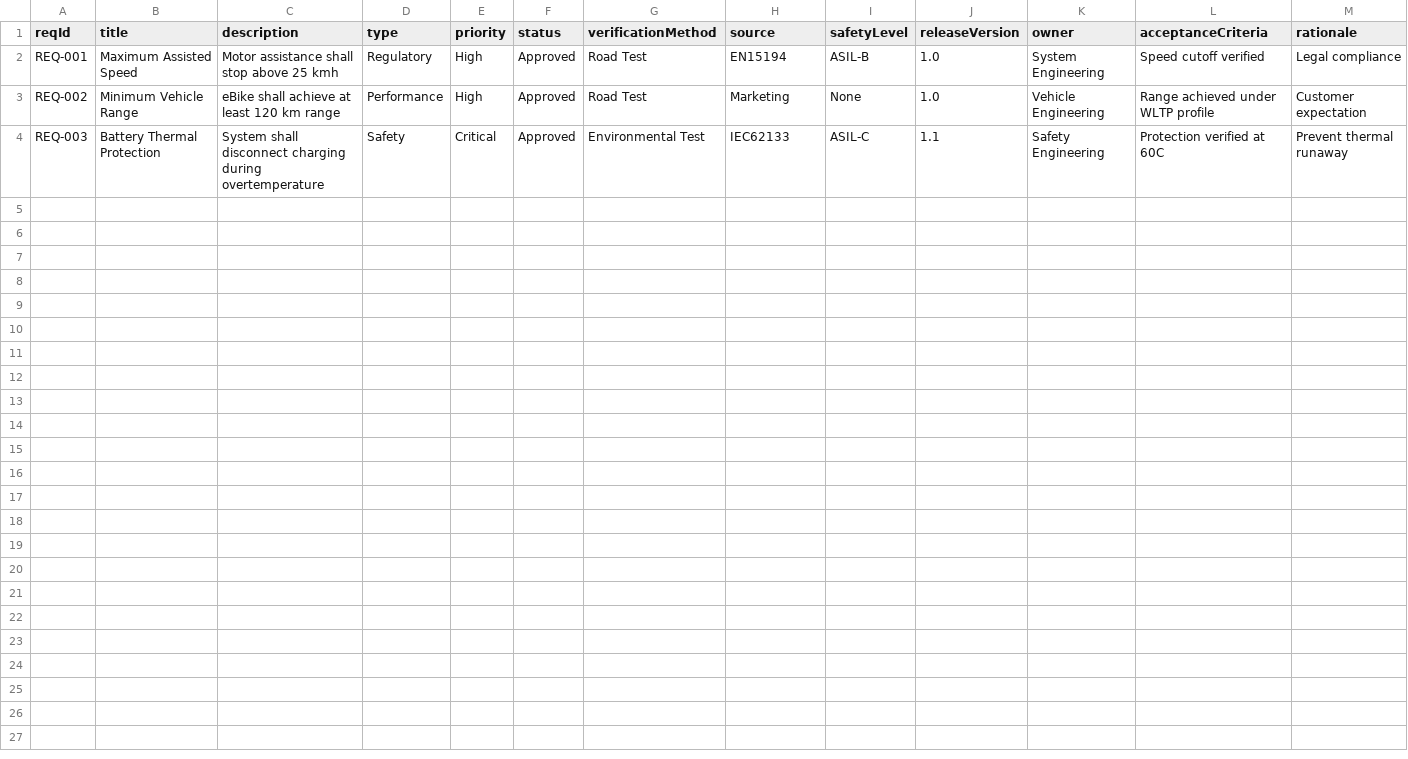
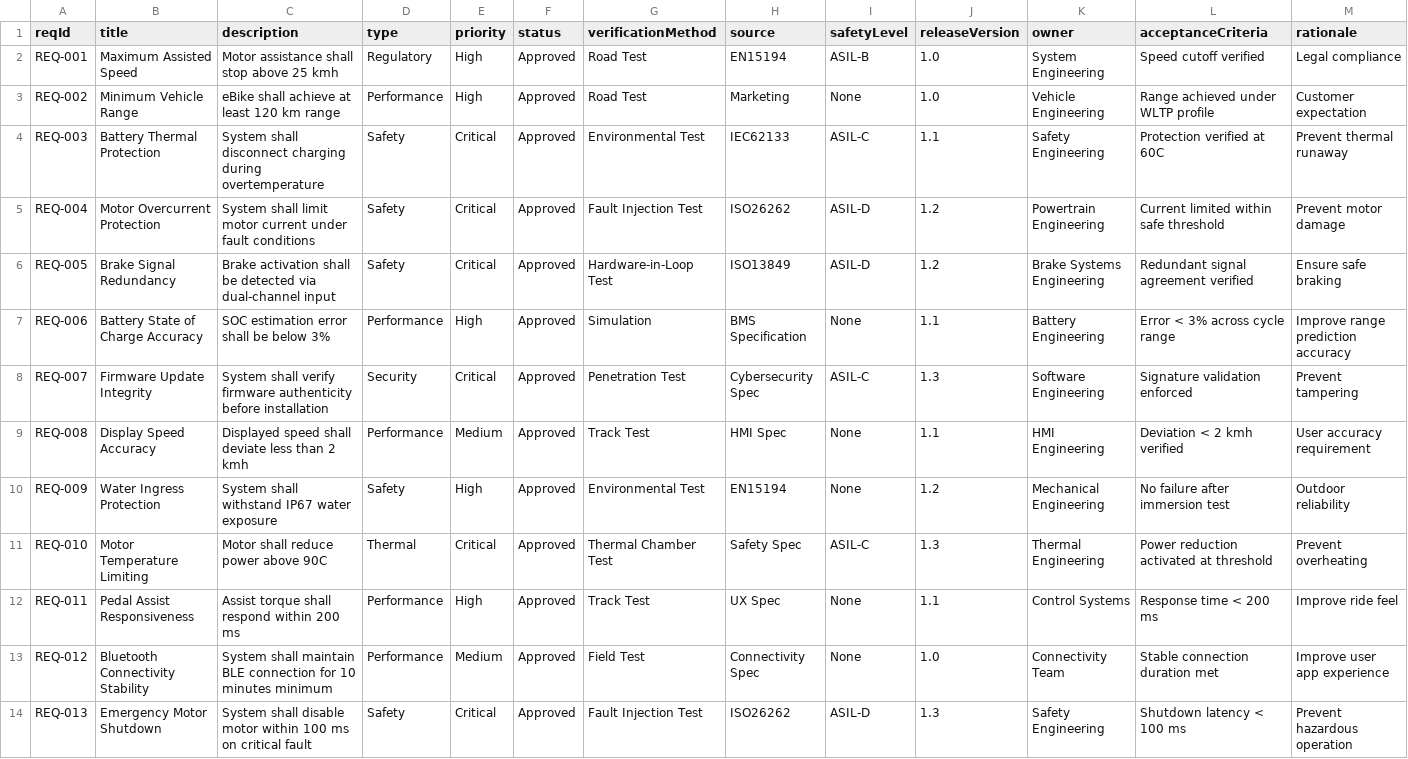
Before and after one commit to zanatyahmed/test_MT, a CSV file: requirements.csv, drawn as a sheet; only a part is shown; rows hold the shown columns only; the diff names each change by its address in the sheet, - before the commit and + after, or states it on an @@ line.

Commit message:
requirements.csv

```diff
--- a/requirements.csv
+++ b/requirements.csv
+row 5: REQ-004 | Motor Overcurrent Protection | System shall limit motor current under fault conditions | Safety | Critical | Approved | Fault Injection Test | ISO26262 | ASIL-D | 1.2 | Powertrain Engineering | Current limited within safe threshold | Prevent motor damage
+row 6: REQ-005 | Brake Signal Redundancy | Brake activation shall be detected via dual-channel input | Safety | Critical | Approved | Hardware-in-Loop Test | ISO13849 | ASIL-D | 1.2 | Brake Systems Engineering | Redundant signal agreement verified | Ensure safe braking
+row 7: REQ-006 | Battery State of Charge Accuracy | SOC estimation error shall be below 3% | Performance | High | Approved | Simulation | BMS Specification | None | 1.1 | Battery Engineering | Error < 3% across cycle range | Improve range prediction accuracy
+row 8: REQ-007 | Firmware Update Integrity | System shall verify firmware authenticity before installation | Security | Critical | Approved | Penetration Test | Cybersecurity Spec | ASIL-C | 1.3 | Software Engineering | Signature validation enforced | Prevent tampering
+row 9: REQ-008 | Display Speed Accuracy | Displayed speed shall deviate less than 2 kmh | Performance | Medium | Approved | Track Test | HMI Spec | None | 1.1 | HMI Engineering | Deviation < 2 kmh verified | User accuracy requirement
+row 10: REQ-009 | Water Ingress Protection | System shall withstand IP67 water exposure | Safety | High | Approved | Environmental Test | EN15194 | None | 1.2 | Mechanical Engineering | No failure after immersion test | Outdoor reliability
+row 11: REQ-010 | Motor Temperature Limiting | Motor shall reduce power above 90C | Thermal | Critical | Approved | Thermal Chamber Test | Safety Spec | ASIL-C | 1.3 | Thermal Engineering | Power reduction activated at threshold | Prevent overheating
+row 12: REQ-011 | Pedal Assist Responsiveness | Assist torque shall respond within 200 ms | Performance | High | Approved | Track Test | UX Spec | None | 1.1 | Control Systems | Response time < 200 ms | Improve ride feel
+row 13: REQ-012 | Bluetooth Connectivity Stability | System shall maintain BLE connection for 10 minutes minimum | Performance | Medium | Approved | Field Test | Connectivity Spec | None | 1.0 | Connectivity Team | Stable connection duration met | Improve user app experience
+row 14: REQ-013 | Emergency Motor Shutdown | System shall disable motor within 100 ms on critical fault | Safety | Critical | Approved | Fault Injection Test | ISO26262 | ASIL-D | 1.3 | Safety Engineering | Shutdown latency < 100 ms | Prevent hazardous operation
```
